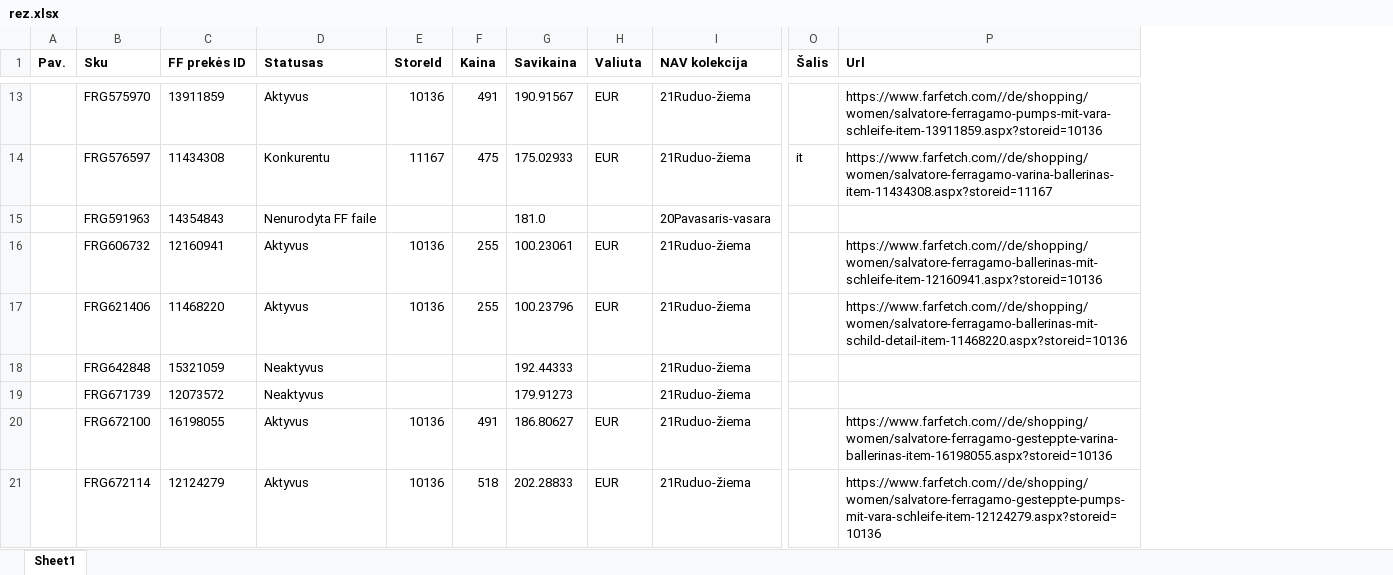
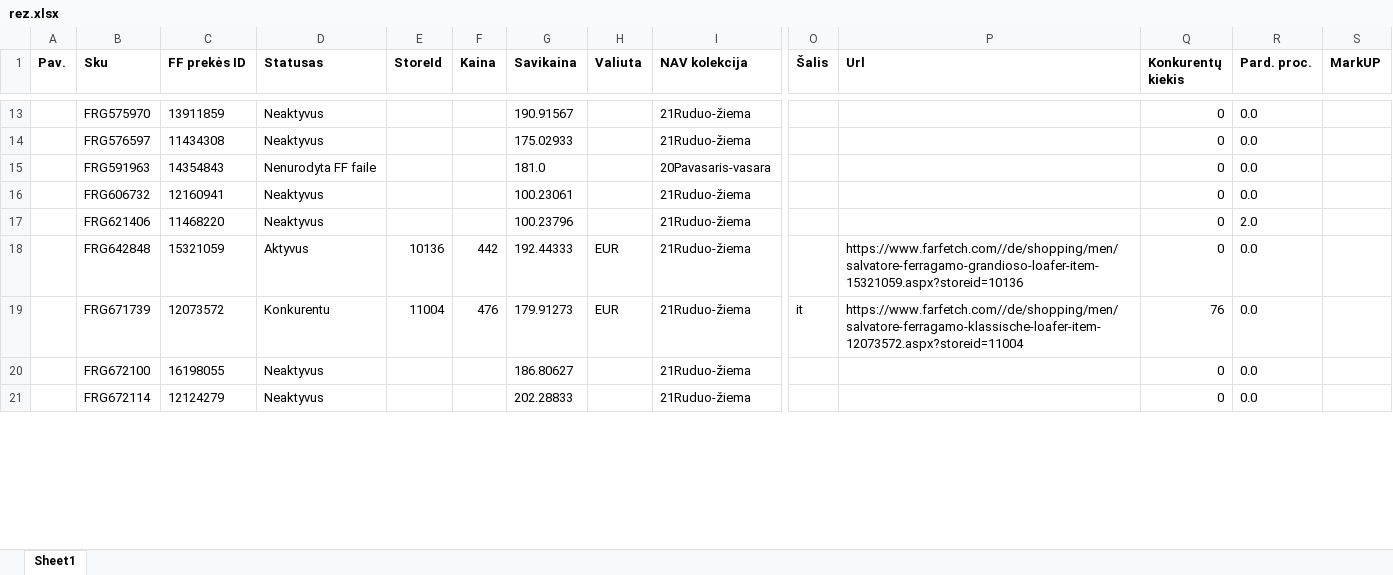
Before and after one commit to lavinski/FFScrapper, an Excel workbook: src/main/python/lenteles/rez.xlsx, sheet Sheet1, drawn as a sheet; only a part is shown, gaps mark what is left out; values as stored, in another font and other column widths than the file's, no borders; the diff covers the shown part only; the diff names each change by its address in the sheet, - before the commit and + after, or states it on an @@ line.

```diff
--- a/src/main/python/lenteles/rez.xlsx (sheet Sheet1)
+++ b/src/main/python/lenteles/rez.xlsx (sheet Sheet1)
+column Q (Konkurentų kiekis), rows 13-21: 0 | 0 | 0 | 0 | 0 | 0 | 76 | 0 | 0
+column R (Pard. proc.), rows 13-21: 0.0 | 0.0 | 0.0 | 0.0 | 2.0 | 0.0 | 0.0 | 0.0 | 0.0
+column S (MarkUP), empty
-D13 (Statusas): Aktyvus
+D13 (Statusas): Neaktyvus
-E13 (StoreId): 10136
+E13 (StoreId): (empty)
-F13 (Kaina): 491
+F13 (Kaina): (empty)
-H13:H14 (Valiuta): EUR
+H13:H14 (Valiuta): (empty)
-P13 (Url): https://www.farfetch.com//de/shopping/women/salvatore-ferragamo-pumps-mit-vara-schleife-item-13911859.aspx?storeid=10136
+P13 (Url): (empty)
-D14 (Statusas): Konkurentu
+D14 (Statusas): Neaktyvus
-E14 (StoreId): 11167
+E14 (StoreId): (empty)
-F14 (Kaina): 475
+F14 (Kaina): (empty)
-O14 (Šalis): it
+O14 (Šalis): (empty)
-P14 (Url): https://www.farfetch.com//de/shopping/women/salvatore-ferragamo-varina-ballerinas-item-11434308.aspx?storeid=11167
+P14 (Url): (empty)
-D16:D17 (Statusas): Aktyvus
+D16:D17 (Statusas): Neaktyvus
-E16:E17 (StoreId): 10136
+E16:E17 (StoreId): (empty)
-F16:F17 (Kaina): 255
+F16:F17 (Kaina): (empty)
-H16:H17 (Valiuta): EUR
+H16:H17 (Valiuta): (empty)
-P16 (Url): https://www.farfetch.com//de/shopping/women/salvatore-ferragamo-ballerinas-mit-schleife-item-12160941.aspx?storeid=10136
+P16 (Url): (empty)
-P17 (Url): https://www.farfetch.com//de/shopping/women/salvatore-ferragamo-ballerinas-mit-schild-detail-item-11468220.aspx?storeid=10136
+P17 (Url): (empty)
-D18 (Statusas): Neaktyvus
+D18 (Statusas): Aktyvus
-E18 (StoreId): (empty)
+E18 (StoreId): 10136
-F18 (Kaina): (empty)
+F18 (Kaina): 442
-H18:H19 (Valiuta): (empty)
+H18:H19 (Valiuta): EUR
-P18 (Url): (empty)
+P18 (Url): https://www.farfetch.com//de/shopping/men/salvatore-ferragamo-grandioso-loafer-item-15321059.aspx?storeid=10136
-D19 (Statusas): Neaktyvus
+D19 (Statusas): Konkurentu
-E19 (StoreId): (empty)
+E19 (StoreId): 11004
-F19 (Kaina): (empty)
+F19 (Kaina): 476
-O19 (Šalis): (empty)
+O19 (Šalis): it
-P19 (Url): (empty)
+P19 (Url): https://www.farfetch.com//de/shopping/men/salvatore-ferragamo-klassische-loafer-item-12073572.aspx?storeid=11004
-D20:D21 (Statusas): Aktyvus
+D20:D21 (Statusas): Neaktyvus
-E20:E21 (StoreId): 10136
+E20:E21 (StoreId): (empty)
-F20 (Kaina): 491
+F20 (Kaina): (empty)
-H20:H21 (Valiuta): EUR
+H20:H21 (Valiuta): (empty)
-P20 (Url): https://www.farfetch.com//de/shopping/women/salvatore-ferragamo-gesteppte-varina-ballerinas-item-16198055.aspx?storeid=10136
+P20 (Url): (empty)
-F21 (Kaina): 518
+F21 (Kaina): (empty)
-P21 (Url): https://www.farfetch.com//de/shopping/women/salvatore-ferragamo-gesteppte-pumps-mit-vara-schleife-item-12124279.aspx?storeid=10136
+P21 (Url): (empty)
```
Also changed, not shown: 446 edited cells elsewhere in this sheet, src/main/python/rezultatai.xlsx, 17 other files.
